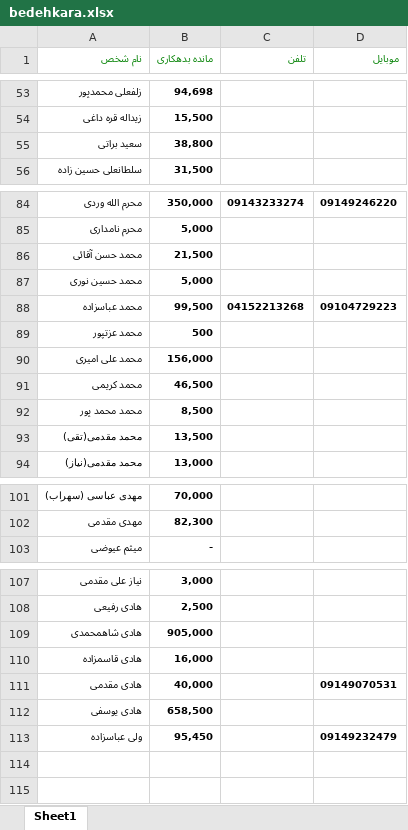
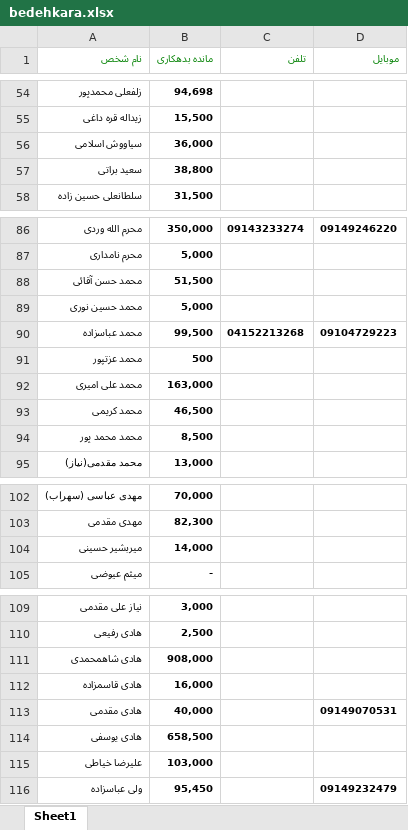
Before and after one commit to ghaemaghaey/bedehkaran, an Excel workbook: bedehkara.xlsx, sheet Sheet1, drawn as a sheet; only a part is shown, gaps mark what is left out; values as stored, in another font and other column widths than the file's, no borders; removed rows and columns are numbered as before the commit, all else as after; the diff covers the shown part only; the diff names each change by its address in the sheet, - before the commit and + after, or states it on an @@ line.

```diff
--- a/bedehkara.xlsx (sheet Sheet1)
+++ b/bedehkara.xlsx (sheet Sheet1)
+row 56: سیاووش اسلامی | 36,000
-B88 (مانده بدهکاری): 21,500
+B88 (مانده بدهکاری): 51,500
-B92 (مانده بدهکاری): 156,000
+B92 (مانده بدهکاری): 163,000
-row 93: محمد مقدمی(تقی) | 13,500
+row 104: میربشیر حسینی | 14,000
-B111 (مانده بدهکاری): 905,000
+B111 (مانده بدهکاری): 908,000
+row 115: علیرضا خیاطی | 103,000
```
Also changed, not shown: 2 added rows, 1 removed row and 10 edited cells elsewhere in this sheet.
